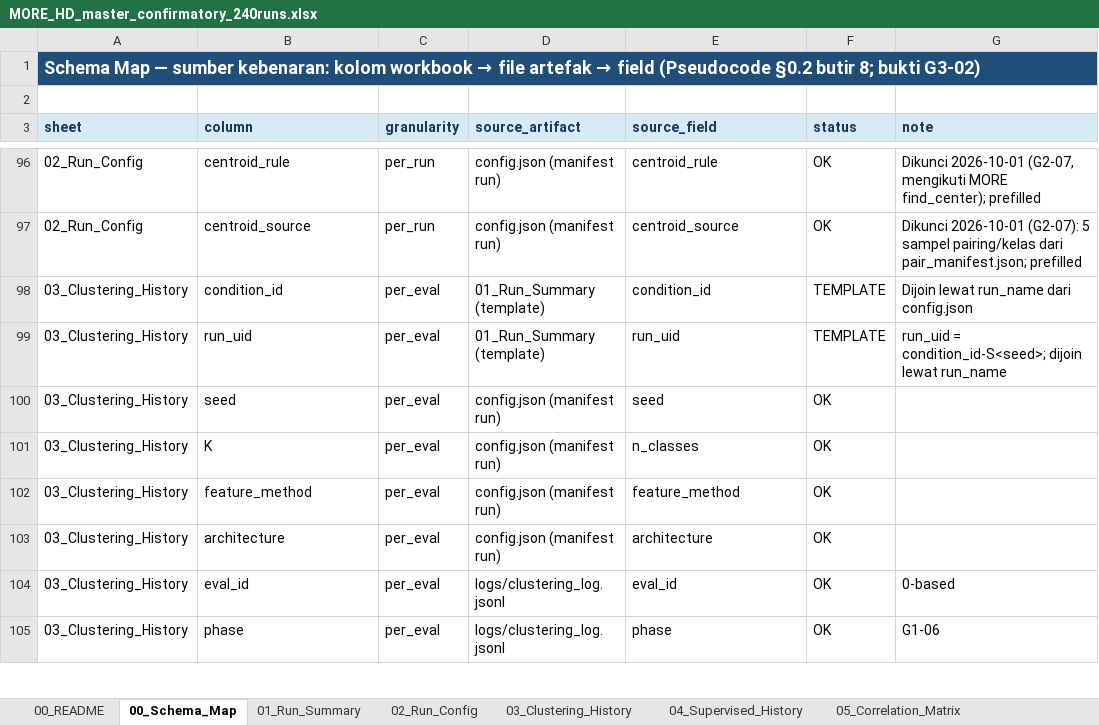
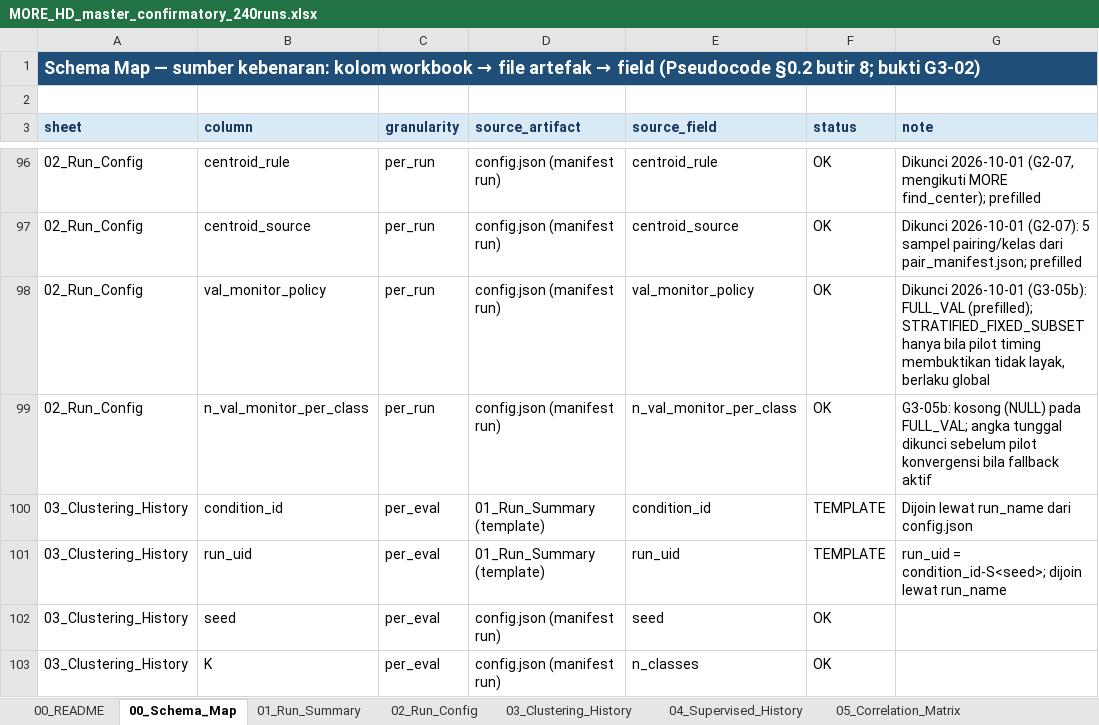
Before and after one commit to rexxar280903/MORE-HD-COMPLEX, an Excel workbook: MORE_HD_master_confirmatory_240runs.xlsx, sheet 00_Schema_Map, drawn as a sheet; only a part is shown, gaps mark what is left out; the shorter side is filled out with more unchanged rows; values as stored, in another font and other column widths than the file's, no borders; the diff names each change by its address in the sheet, - before the commit and + after, or states it on an @@ line.

```diff
--- a/MORE_HD_master_confirmatory_240runs.xlsx (sheet 00_Schema_Map)
+++ b/MORE_HD_master_confirmatory_240runs.xlsx (sheet 00_Schema_Map)
+row 98: 02_Run_Config | val_monitor_policy | per_run | config.json (manifest run) | val_monitor_policy | OK | Dikunci 2026-10-01 (G3-05b): FULL_VAL (prefilled); STRATIFIED_FIXED_SUBSET hanya bila pilot timing membuktikan tidak layak, berlaku global
+row 99: 02_Run_Config | n_val_monitor_per_class | per_run | config.json (manifest run) | n_val_monitor_per_class | OK | G3-05b: kosong (NULL) pada FULL_VAL; angka tunggal dikunci sebelum pilot konvergensi bila fallback aktif
```
Also changed, not shown: sheet 02_Run_Config, 3 other files.
